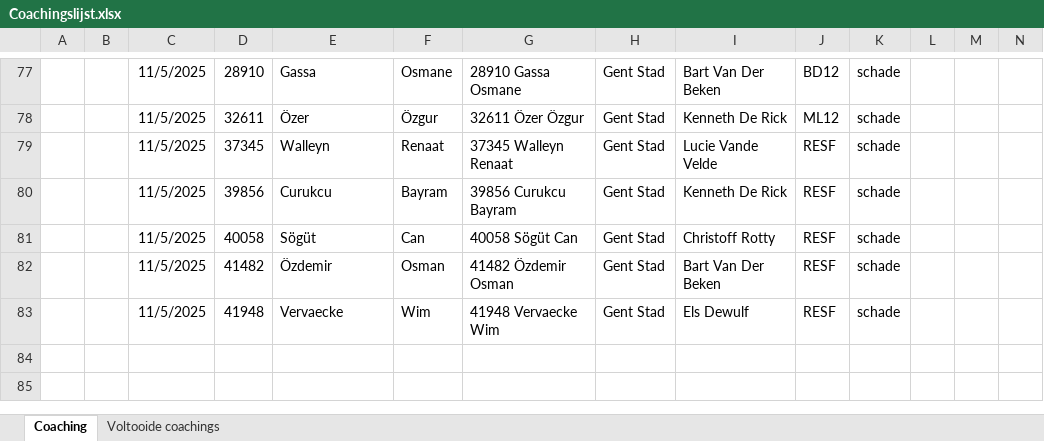
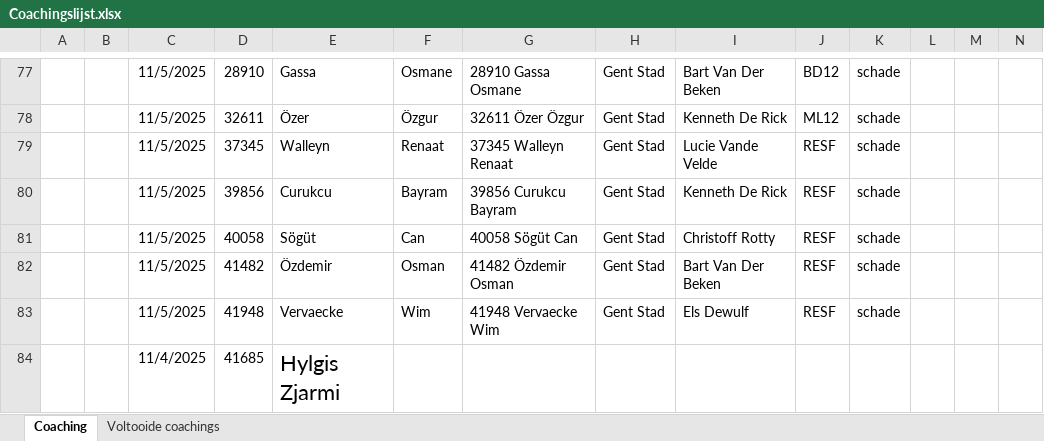
Before and after one commit to Stoffels84/schade, an Excel workbook: Coachingslijst.xlsx, sheet Coaching, drawn as a sheet; only a part is shown, gaps mark what is left out; values as stored, in another font and other column widths than the file's, no borders; conditional formats and table styles not drawn; rows hold the shown columns only; the diff names each change by its address in the sheet, - before the commit and + after, or states it on an @@ line.

Commit message:
auto: update vanuit Teams

```diff
--- a/Coachingslijst.xlsx (sheet Coaching)
+++ b/Coachingslijst.xlsx (sheet Coaching)
+row 84:  |  | 11/4/2025 | 41685 | Hylgis Zjarmi
```
